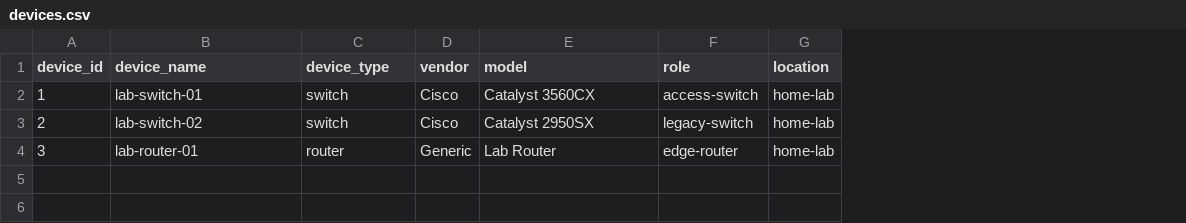
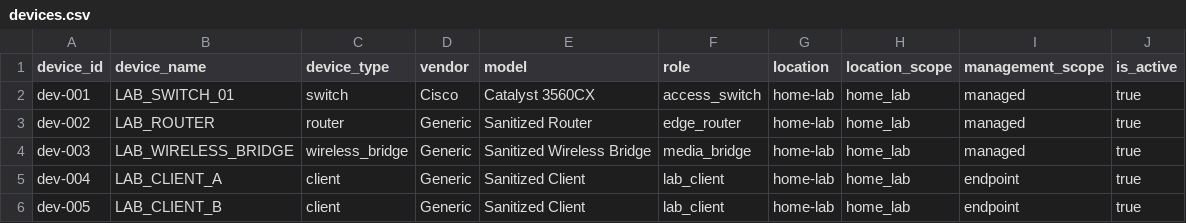
Before and after one commit to DataTideHH/network-operations-data-lab, a CSV file: data/sample/devices.csv, drawn as a sheet; removed rows and columns are numbered as before the commit, all else as after; the diff names each change by its address in the sheet, - before the commit and + after, or states it on an @@ line.

Commit message:
Extend sanitized network sample device data

```diff
--- a/data/sample/devices.csv
+++ b/data/sample/devices.csv
+column H (location_scope), rows 2-3: home_lab | home_lab
+column I (management_scope), rows 2-3: managed | managed
+column J (is_active), rows 2-3: true | true
-A2 (device_id): 1
+A2 (device_id): dev-001
-B2 (device_name): lab-switch-01
+B2 (device_name): LAB_SWITCH_01
-F2 (role): access-switch
+F2 (role): access_switch
-row 3: 2 | lab-switch-02 | switch | Cisco | Catalyst 2950SX | legacy-switch | home-lab
-A3 (device_id): 3
+A3 (device_id): dev-002
-B3 (device_name): lab-router-01
+B3 (device_name): LAB_ROUTER
-E3 (model): Lab Router
+E3 (model): Sanitized Router
-F3 (role): edge-router
+F3 (role): edge_router
+row 4: dev-003 | LAB_WIRELESS_BRIDGE | wireless_bridge | Generic | Sanitized Wireless Bridge | media_bridge | home-lab | home_lab | managed | true
+row 5: dev-004 | LAB_CLIENT_A | client | Generic | Sanitized Client | lab_client | home-lab | home_lab | endpoint | true
+row 6: dev-005 | LAB_CLIENT_B | client | Generic | Sanitized Client | lab_client | home-lab | home_lab | endpoint | true
```
